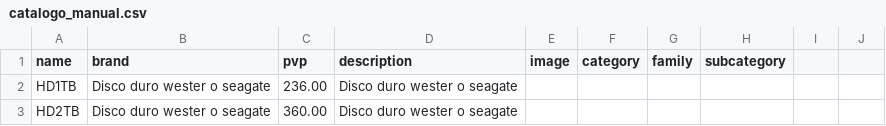
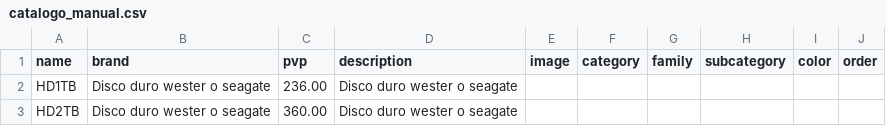
Before and after one commit to billyn25/hiperajax, a CSV file: catalogo_manual.csv, drawn as a sheet; only a part is shown; the diff names each change by its address in the sheet, - before the commit and + after, or states it on an @@ line.

```diff
--- a/catalogo_manual.csv
+++ b/catalogo_manual.csv
-I1: (empty)
+I1: color
-J1: (empty)
+J1: order
```
Also changed, not shown: 2 other files.
